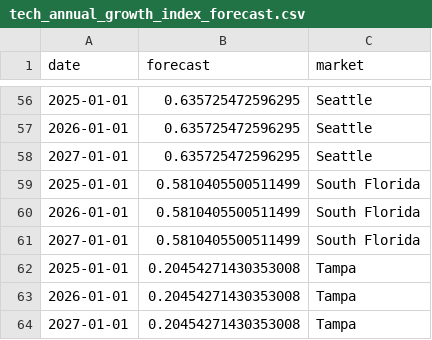
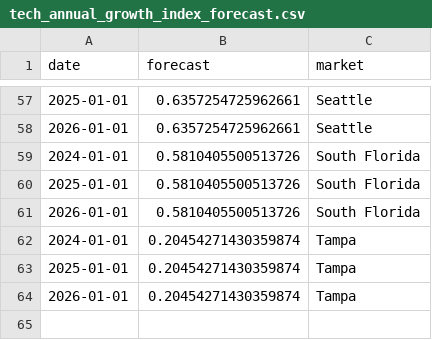
Before and after one commit to nks8566/DataFest-2025, a CSV file: tech_annual_growth_index_forecast.csv, drawn as a sheet; only a part is shown, gaps mark what is left out; the diff covers the shown part only.

```diff
--- a/tech_annual_growth_index_forecast.csv
+++ b/tech_annual_growth_index_forecast.csv
@@ -56,9 +57,8 @@ date,forecast,market
-2025-01-01,0.635725472596295,Seattle
-2026-01-01,0.635725472596295,Seattle
-2027-01-01,0.635725472596295,Seattle
-2025-01-01,0.5810405500511499,South Florida
-2026-01-01,0.5810405500511499,South Florida
-2027-01-01,0.5810405500511499,South Florida
-2025-01-01,0.20454271430353008,Tampa
-2026-01-01,0.20454271430353008,Tampa
-2027-01-01,0.20454271430353008,Tampa
+2025-01-01,0.6357254725962661,Seattle
+2026-01-01,0.6357254725962661,Seattle
+2024-01-01,0.5810405500513726,South Florida
+2025-01-01,0.5810405500513726,South Florida
+2026-01-01,0.5810405500513726,South Florida
+2024-01-01,0.20454271430359874,Tampa
+2025-01-01,0.20454271430359874,Tampa
+2026-01-01,0.20454271430359874,Tampa
```
Also changed, not shown: 19 added rows, 18 removed rows and 20 edited cells elsewhere in this file, manhattan_forecast_results_arima.csv, 3 other files.
